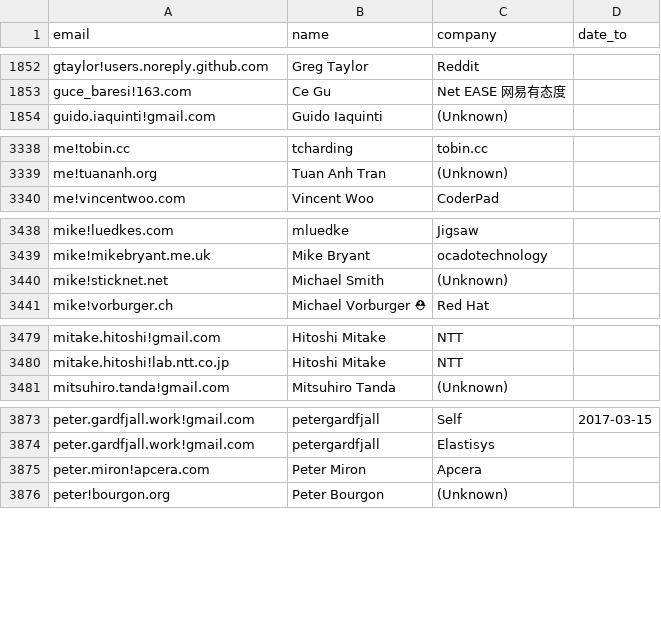
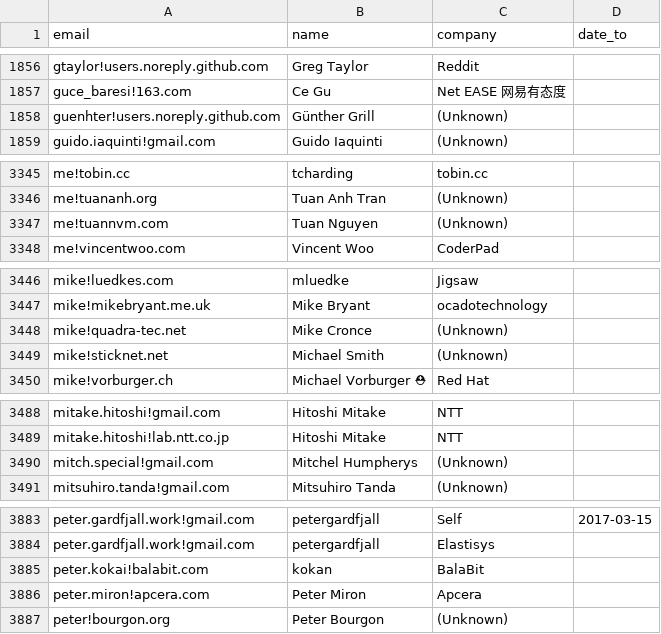
Before and after one commit to brian-brazil/gitdm, a CSV file: all_affs.csv, drawn as a sheet; only a part is shown, gaps mark what is left out; the diff covers the shown part only; the diff names each change by its address in the sheet, - before the commit and + after, or states it on an @@ line.

```diff
--- a/all_affs.csv
+++ b/all_affs.csv
+row 1858: guenhter!users.noreply.github.com | Günther Grill | (Unknown)
+row 3347: me!tuannvm.com | Tuan Nguyen | (Unknown)
+row 3448: mike!quadra-tec.net | Mike Cronce | (Unknown)
+row 3490: mitch.special!gmail.com | Mitchel Humpherys | (Unknown)
+row 3885: peter.kokai!balabit.com | kokan | BalaBit
```
Also changed, not shown: 11 added rows and 3 edited cells elsewhere in this file, 2 other files.
